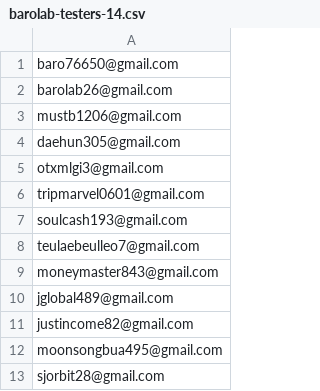
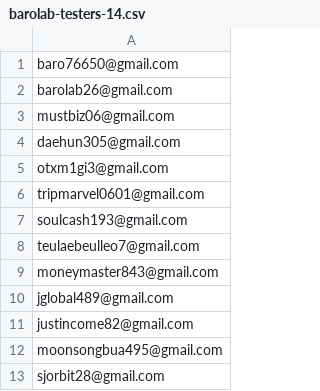
Before and after one commit to barolab26/barolab, a CSV file: apps/qa/barolab-testers-14.csv, drawn as a sheet.

Commit message:
fix(apps): sync all 13 verified tester emails to Play Console internal & Alpha closed tracks

```diff
--- a/apps/qa/barolab-testers-14.csv
+++ b/apps/qa/barolab-testers-14.csv
@@ -2,5 +2,5 @@ baro76650@gmail.com
 barolab26@gmail.com
-mustb1206@gmail.com
+mustbiz06@gmail.com
 daehun305@gmail.com
-otxmlgi3@gmail.com
+otxm1gi3@gmail.com
 tripmarvel0601@gmail.com
```
Also changed, not shown: 10 other files.
